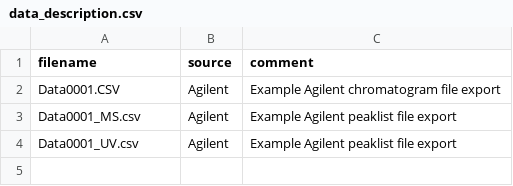
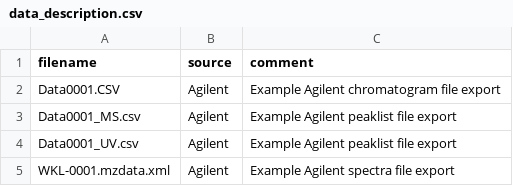
Before and after one commit to BenBruyneel/readAgilent, a CSV file: inst/extdata/data_description.csv, drawn as a sheet.

```diff
--- a/inst/extdata/data_description.csv
+++ b/inst/extdata/data_description.csv
@@ -4 +4,2 @@ Data0001_MS.csv, Agilent, "Example Agilent peaklist file export"
 Data0001_UV.csv, Agilent, "Example Agilent peaklist file export"
+WKL-0001.mzdata.xml, Agilent, "Example Agilent spectra file export"
```
Also changed, not shown: 7 other files.
